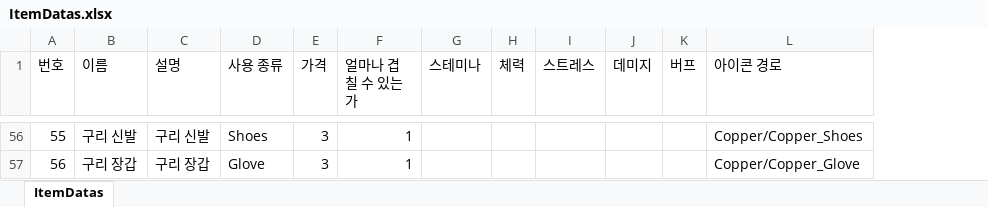
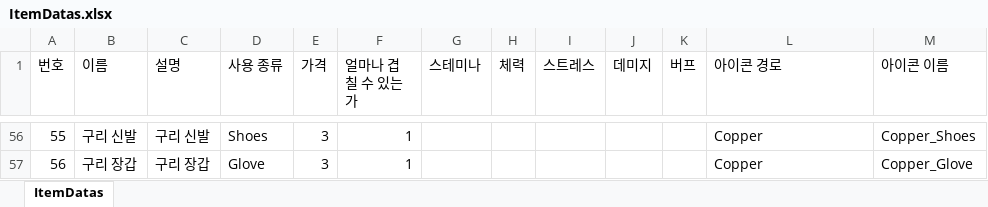
Before and after one commit to Yun-Jiyeol/Become_Celebrity_on_Farm, an Excel workbook: Assets/02.Scripts/02.Item/Datas/ItemDatas.xlsx, sheet ItemDatas, drawn as a sheet; only a part is shown, gaps mark what is left out; values as stored, in another font and other column widths than the file's, no borders; the diff covers the shown part only; the diff names each change by its address in the sheet, - before the commit and + after, or states it on an @@ line.

```diff
--- a/Assets/02.Scripts/02.Item/Datas/ItemDatas.xlsx (sheet ItemDatas)
+++ b/Assets/02.Scripts/02.Item/Datas/ItemDatas.xlsx (sheet ItemDatas)
+column M (아이콘 이름), rows 56-57: Copper_Shoes | Copper_Glove
-L56 (아이콘 경로): Copper/Copper_Shoes
+L56 (아이콘 경로): Copper
-L57 (아이콘 경로): Copper/Copper_Glove
+L57 (아이콘 경로): Copper
```
Also changed, not shown: 54 edited cells elsewhere in this sheet, 4 other files.
